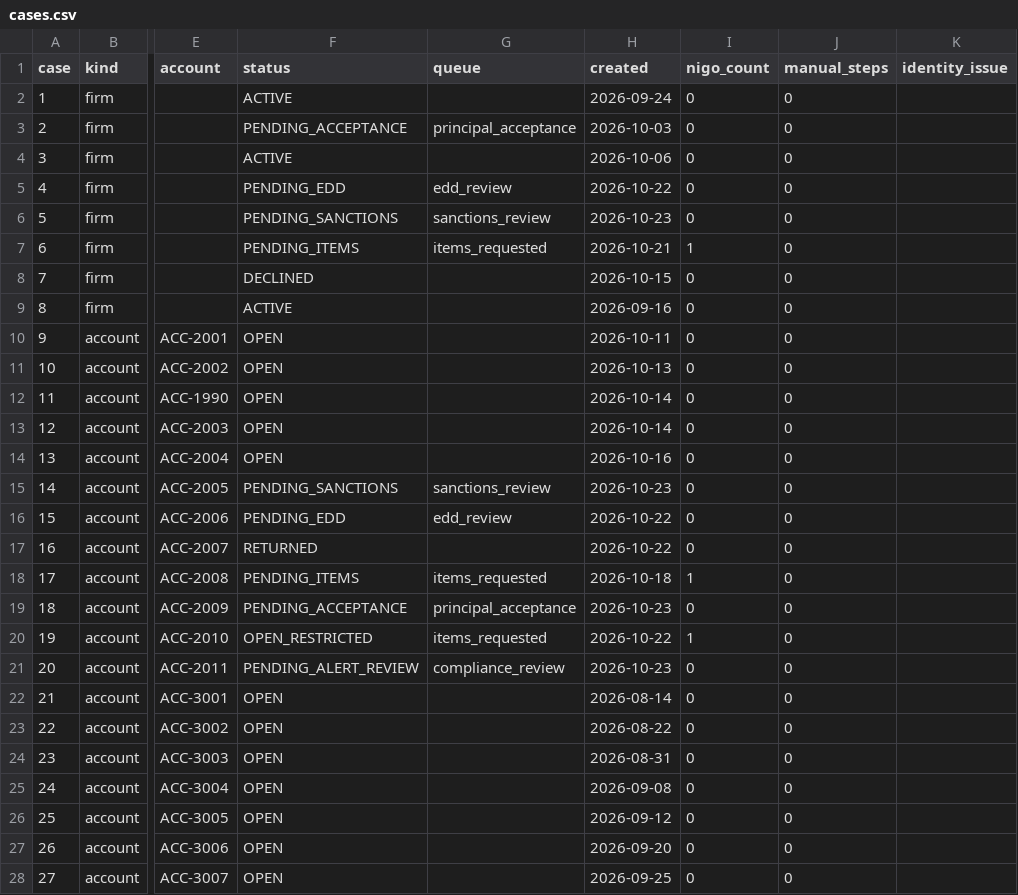
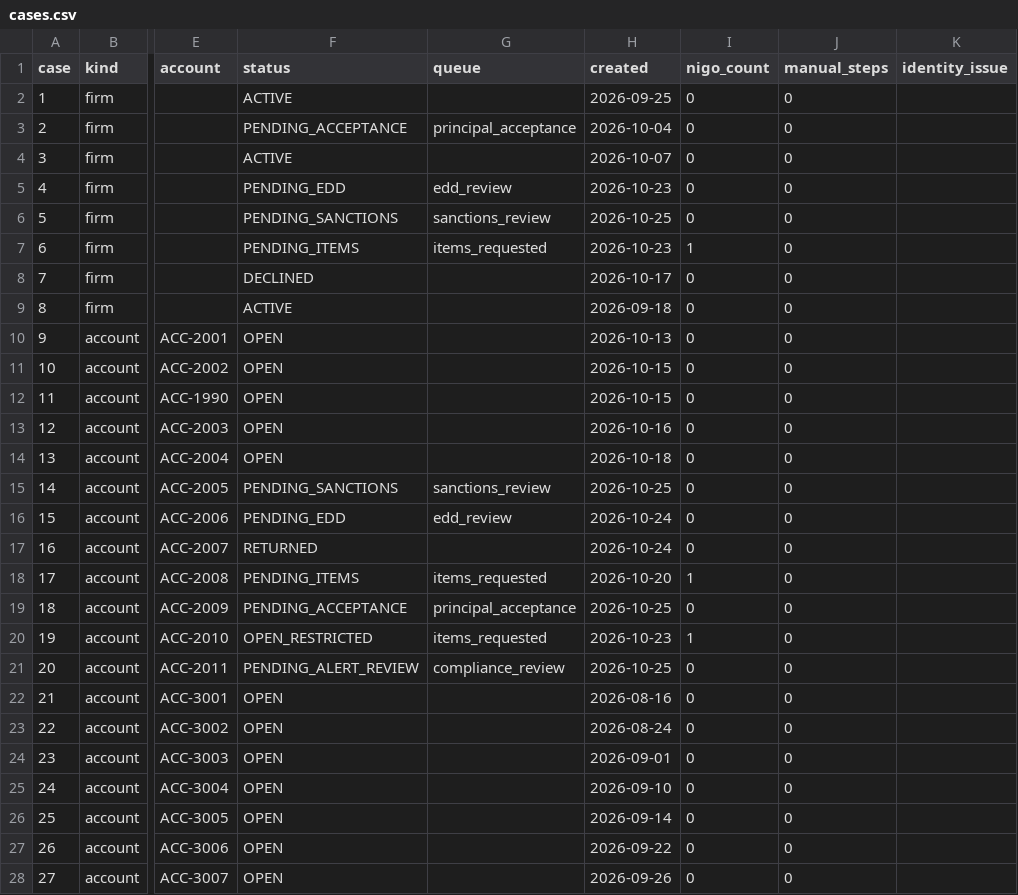
Before and after one commit to shawngggg/AI-embedded-RIA-custody-operations-platform, a CSV file: synthetic/data/cases.csv, drawn as a sheet; only a part is shown, gaps mark what is left out; the diff covers the shown part only; the diff names each change by its address in the sheet, - before the commit and + after, or states it on an @@ line.

```diff
--- a/synthetic/data/cases.csv
+++ b/synthetic/data/cases.csv
-H2 (created): 2026-09-24
+H2 (created): 2026-09-25
-H3 (created): 2026-10-03
+H3 (created): 2026-10-04
-H4 (created): 2026-10-06
+H4 (created): 2026-10-07
-H5 (created): 2026-10-22
+H5 (created): 2026-10-23
-H6 (created): 2026-10-23
+H6 (created): 2026-10-25
-H7 (created): 2026-10-21
+H7 (created): 2026-10-23
-H8 (created): 2026-10-15
+H8 (created): 2026-10-17
-H9 (created): 2026-09-16
+H9 (created): 2026-09-18
-H10 (created): 2026-10-11
+H10 (created): 2026-10-13
-H11 (created): 2026-10-13
+H11 (created): 2026-10-15
-H12 (created): 2026-10-14
+H12 (created): 2026-10-15
-H13 (created): 2026-10-14
+H13 (created): 2026-10-16
-H14 (created): 2026-10-16
+H14 (created): 2026-10-18
-H15 (created): 2026-10-23
+H15 (created): 2026-10-25
-H16:H17 (created): 2026-10-22
+H16:H17 (created): 2026-10-24
-H18 (created): 2026-10-18
+H18 (created): 2026-10-20
-H19 (created): 2026-10-23
+H19 (created): 2026-10-25
-H20 (created): 2026-10-22
+H20 (created): 2026-10-23
-H21 (created): 2026-10-23
+H21 (created): 2026-10-25
-H22 (created): 2026-08-14
+H22 (created): 2026-08-16
-H23 (created): 2026-08-22
+H23 (created): 2026-08-24
-H24 (created): 2026-08-31
+H24 (created): 2026-09-01
-H25 (created): 2026-09-08
+H25 (created): 2026-09-10
-H26 (created): 2026-09-12
+H26 (created): 2026-09-14
-H27 (created): 2026-09-20
+H27 (created): 2026-09-22
-H28 (created): 2026-09-25
+H28 (created): 2026-09-26
```
Also changed, not shown: 74 edited cells elsewhere in this file, synthetic/data/balances.csv, synthetic/data/fees.csv, 40 other files.
